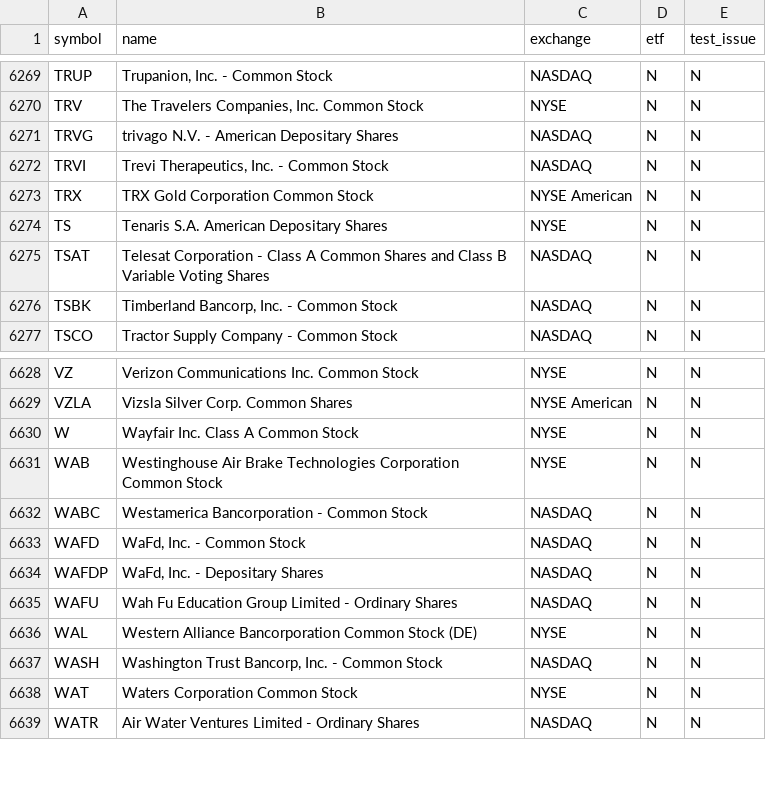
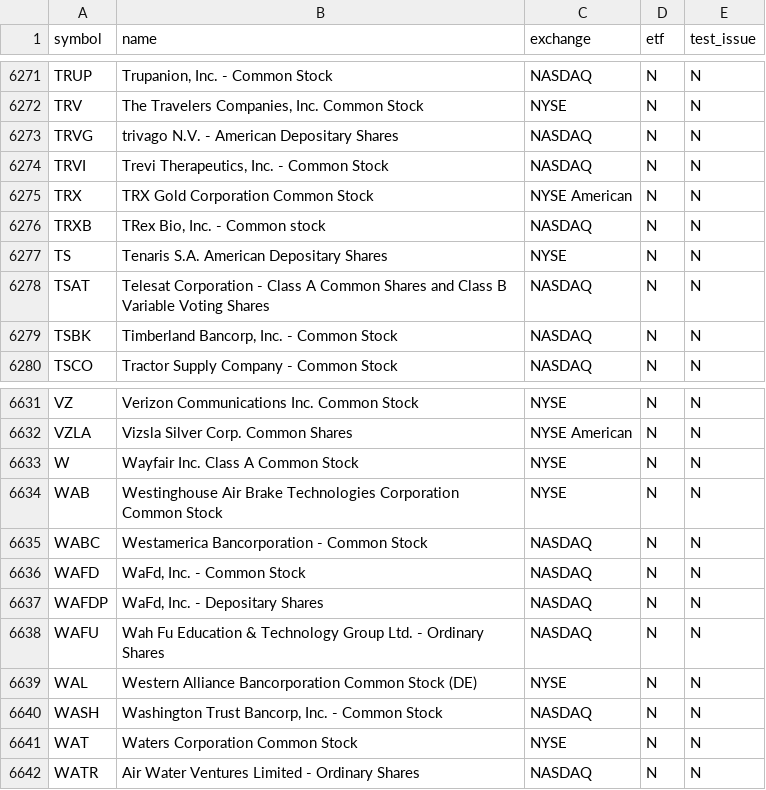
Before and after one commit to njdfan1711-cpu/Fin, a CSV file: universe.csv, drawn as a sheet; only a part is shown, gaps mark what is left out; the diff covers the shown part only.

```diff
--- a/universe.csv
+++ b/universe.csv
@@ -6273,2 +6275,3 @@ TRVI,"Trevi Therapeutics, Inc. - Common Stock",NASDAQ,N,N
 TRX,TRX Gold Corporation Common Stock,NYSE American,N,N
+TRXB,"TRex Bio, Inc. - Common stock",NASDAQ,N,N
 TS,Tenaris S.A. American Depositary Shares,NYSE,N,N
@@ -6634,3 +6637,3 @@ WAFD,"WaFd, Inc. - Common Stock",NASDAQ,N,N
 WAFDP,"WaFd, Inc. - Depositary Shares",NASDAQ,N,N
-WAFU,Wah Fu Education Group Limited - Ordinary Shares,NASDAQ,N,N
+WAFU,Wah Fu Education & Technology Group Ltd. - Ordinary Shares,NASDAQ,N,N
 WAL,Western Alliance Bancorporation Common Stock (DE),NYSE,N,N
```
Also changed, not shown: 3 added rows and 4 removed rows elsewhere in this file, eligible.csv, 6 other files.
